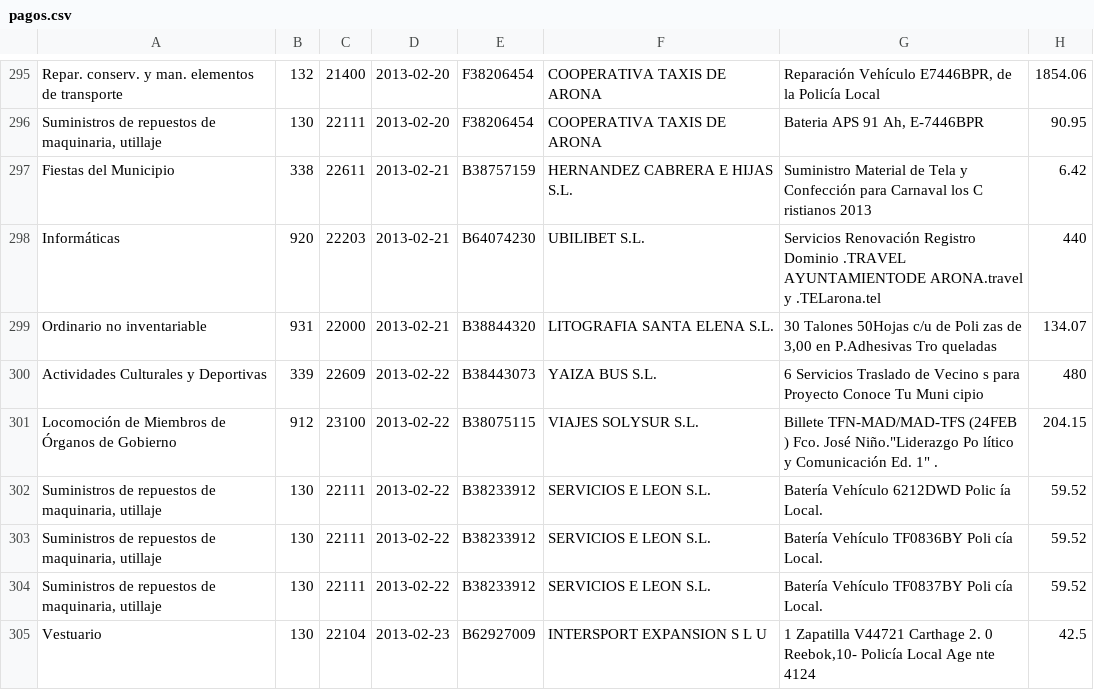
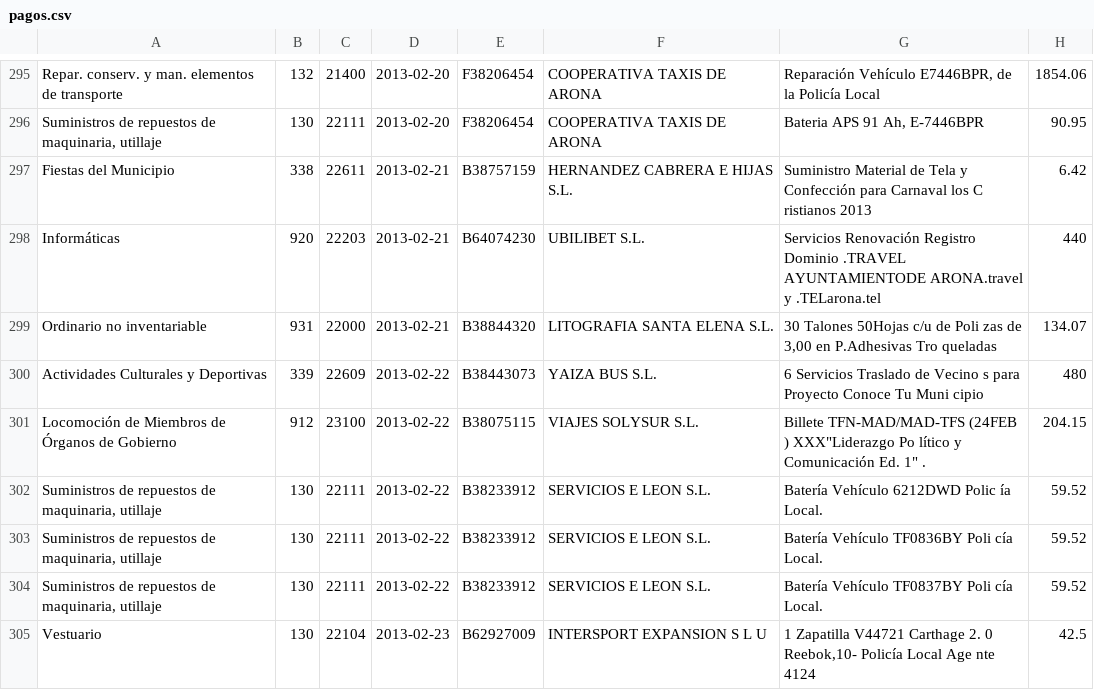
Before and after one commit to civio/presupuesto-arona, a CSV file: data/es/municipio/2013/pagos.csv, drawn as a sheet; only a part is shown, gaps mark what is left out; the diff covers the shown part only.

```diff
--- a/data/es/municipio/2013/pagos.csv
+++ b/data/es/municipio/2013/pagos.csv
@@ -300,3 +300,3 @@ Ordinario no inventariable,931,22000,2013-02-21,B38844320,LITOGRAFIA SANTA ELENA
 Actividades Culturales y Deportivas,339,22609,2013-02-22,B38443073,YAIZA BUS S.L.,6 Servicios Traslado de Vecino s para Proyecto Conoce Tu Muni cipio,480
-Locomoción de Miembros de Órganos de Gobierno,912,23100,2013-02-22,B38075115,VIAJES SOLYSUR S.L.,"Billete TFN-MAD/MAD-TFS (24FEB ) Fco. José Niño.""Liderazgo Po lítico y Comunicación Ed. 1"" .",204.15
+Locomoción de Miembros de Órganos de Gobierno,912,23100,2013-02-22,B38075115,VIAJES SOLYSUR S.L.,"Billete TFN-MAD/MAD-TFS (24FEB ) XXX""Liderazgo Po lítico y Comunicación Ed. 1"" .",204.15
 "Suministros de repuestos de maquinaria, utillaje",130,22111,2013-02-22,B38233912,SERVICIOS E LEON S.L.,Batería Vehículo 6212DWD Polic ía Local.,59.52
```
Also changed, not shown: 1 added row, 1 removed row and 54 edited cells elsewhere in this file.
